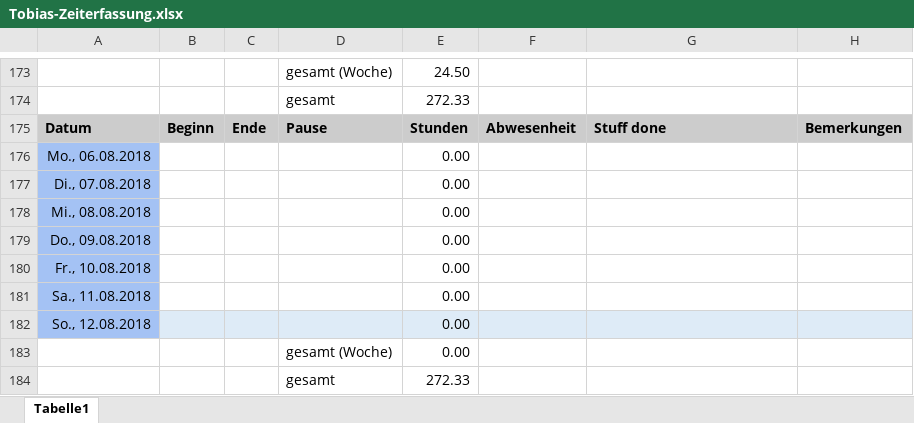
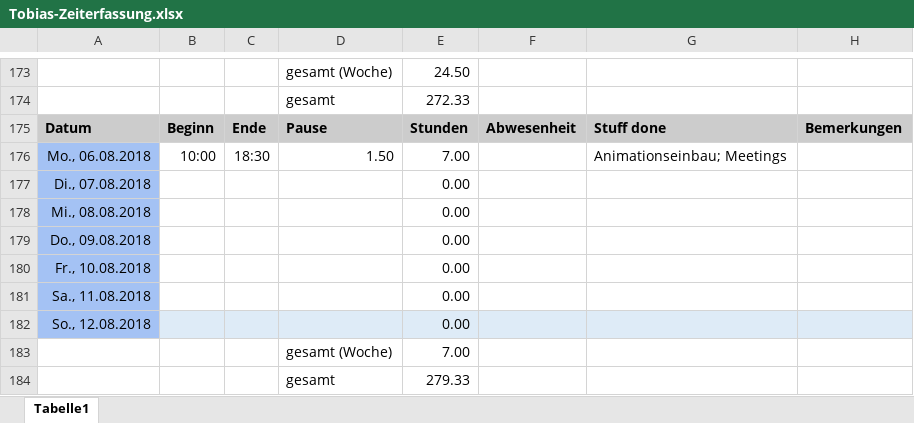
Before and after one commit to ArtjomProGrammer/Voodoo, an Excel workbook: _WIP/Tobias/Tobias-Zeiterfassung.xlsx, sheet Tabelle1, drawn as a sheet; only a part is shown, gaps mark what is left out; values as stored, in another font and other column widths than the file's, no borders; removed rows and columns are numbered as before the commit, all else as after; the diff names each change by its address in the sheet, - before the commit and + after, or states it on an @@ line.

Commit message:
climb animation

```diff
--- a/_WIP/Tobias/Tobias-Zeiterfassung.xlsx (sheet Tabelle1)
+++ b/_WIP/Tobias/Tobias-Zeiterfassung.xlsx (sheet Tabelle1)
-row 176: Mo., 06.08.2018 |  |  |  | 0.00
+row 176: Mo., 06.08.2018 | 10:00 | 18:30 | 1.50 | 7.00 |  | Animationseinbau; Meetings
-E183: 0.00
+E183: 7.00
-E184: 272.33
+E184: 279.33
```
Also changed, not shown: 9 other files.
